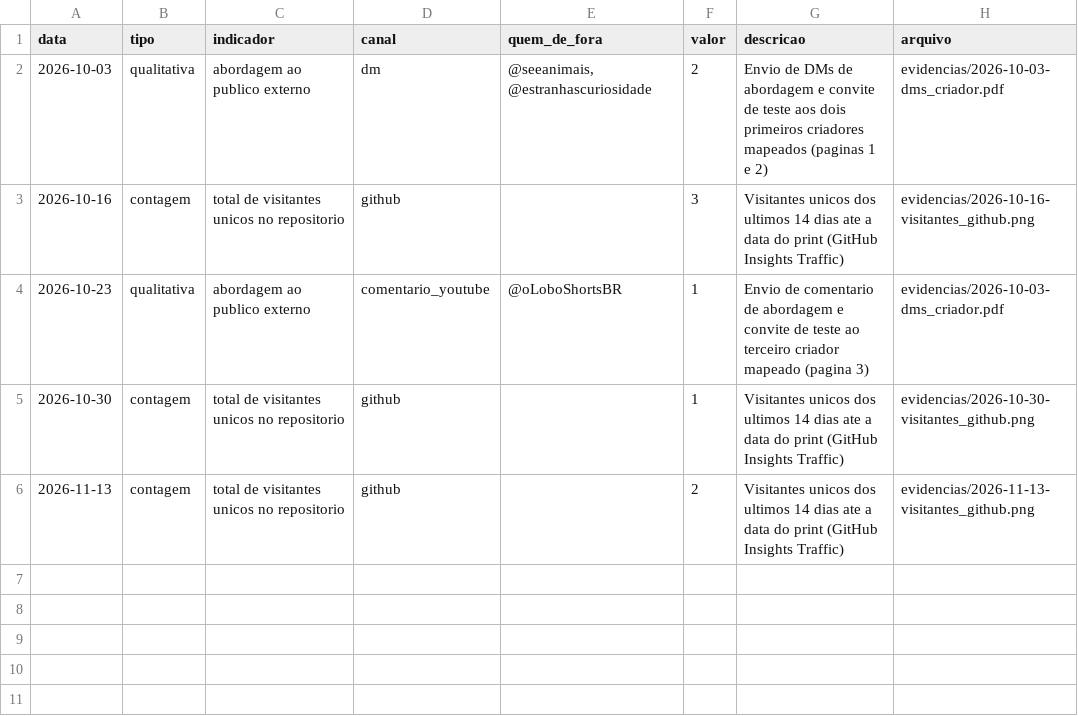
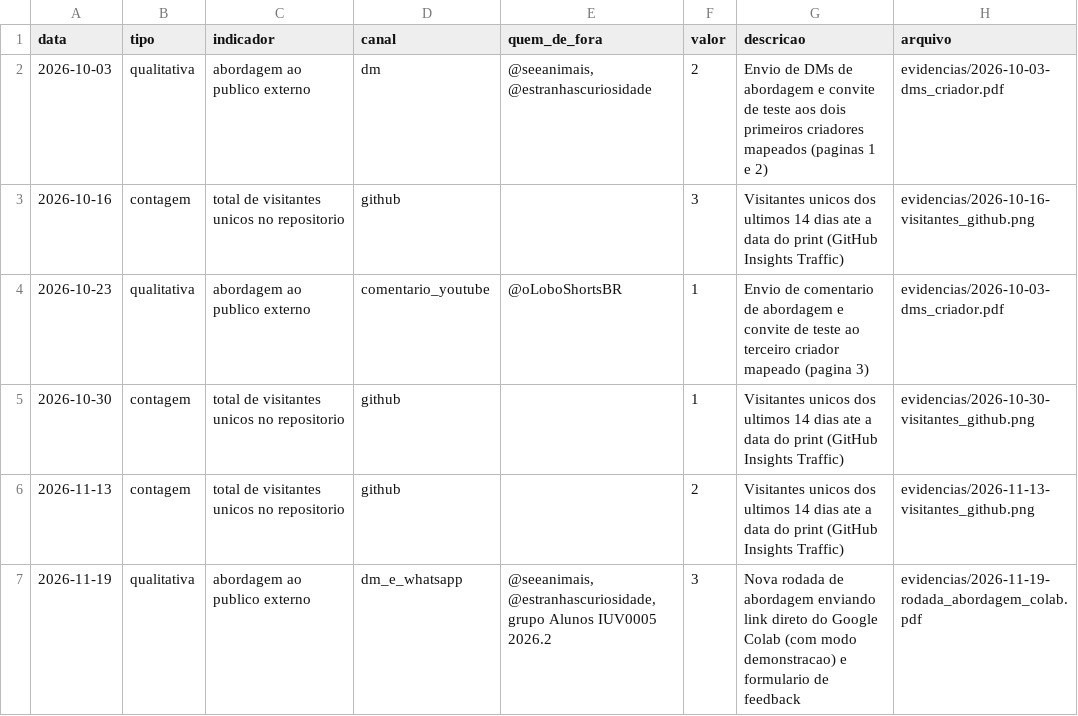
Before and after one commit to MatheusBernardino/API, a CSV file: evidencias.csv, drawn as a sheet.

Commit message:
docs(evidencias): registra nova rodada de abordagem com link do Colab e formulario
Adiciona PDF com os comprovantes de envio (DMs e grupo da UFC) e atualiza evidencias.csv.

```diff
--- a/evidencias.csv
+++ b/evidencias.csv
@@ -6 +6,2 @@ data,tipo,indicador,canal,quem_de_fora,valor,descricao,arquivo
 2026-11-13,contagem,total de visitantes unicos no repositorio,github,,2,Visitantes unicos dos ultimos 14 dias ate a data do print (GitHub Insights Traffic),evidencias/2026-11-13-visitantes_github.png
+2026-11-19,qualitativa,abordagem ao publico externo,dm_e_whatsapp,"@seeanimais, @estranhascuriosidade, grupo Alunos IUV0005 2026.2",3,Nova rodada de abordagem enviando link direto do Google Colab (com modo demonstracao) e formulario de feedback,evidencias/2026-11-19-rodada_abordagem_colab.pdf
```
Also changed, not shown: 1 other file.
